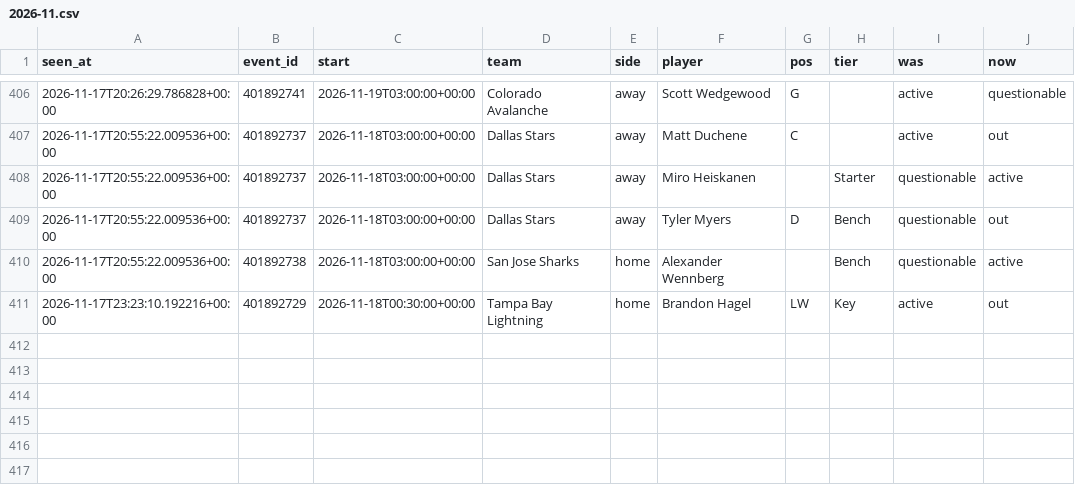
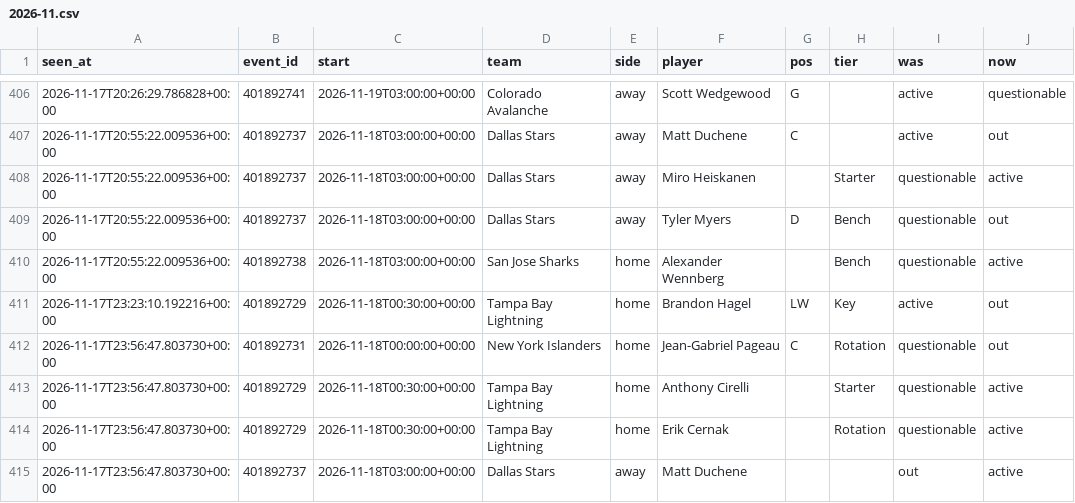
Before and after one commit to tdrey10/sports, a CSV file: data/injuries/nhl/2026-11.csv, drawn as a sheet; only a part is shown, gaps mark what is left out; the diff names each change by its address in the sheet, - before the commit and + after, or states it on an @@ line.

```diff
--- a/data/injuries/nhl/2026-11.csv
+++ b/data/injuries/nhl/2026-11.csv
+row 412: 2026-11-17T23:56:47.803730+00:00 | 401892731 | 2026-11-18T00:00:00+00:00 | New York Islanders | home | Jean-Gabriel Pageau | C | Rotation | questionable | out
+row 413: 2026-11-17T23:56:47.803730+00:00 | 401892729 | 2026-11-18T00:30:00+00:00 | Tampa Bay Lightning | home | Anthony Cirelli |  | Starter | questionable | active
+row 414: 2026-11-17T23:56:47.803730+00:00 | 401892729 | 2026-11-18T00:30:00+00:00 | Tampa Bay Lightning | home | Erik Cernak |  | Rotation | questionable | active
+row 415: 2026-11-17T23:56:47.803730+00:00 | 401892737 | 2026-11-18T03:00:00+00:00 | Dallas Stars | away | Matt Duchene |  |  | out | active
```
Also changed, not shown: data/odds/nba/2026-11.csv, data/odds/ncaaf/2026-11.csv, 12 other files.
